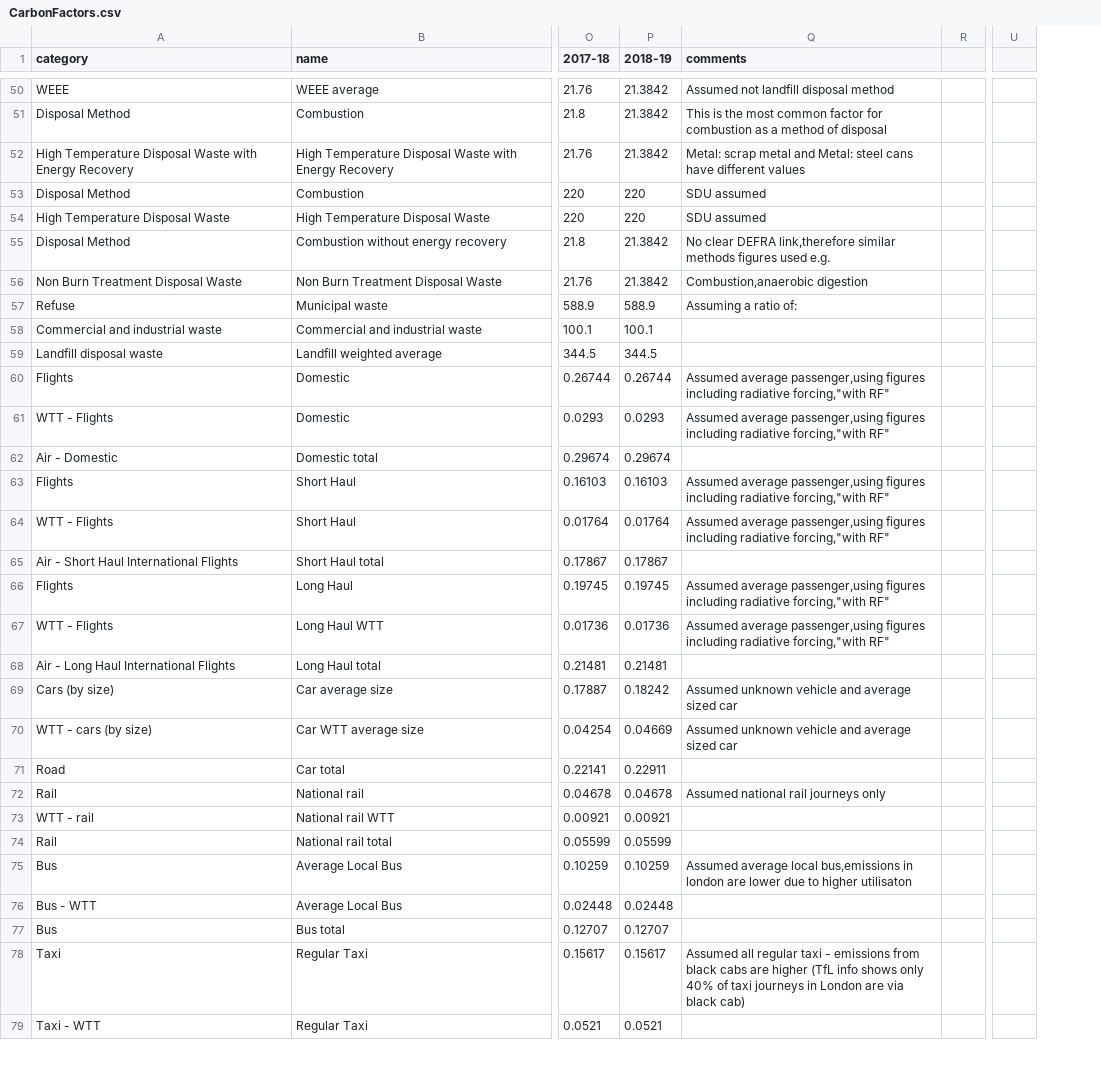
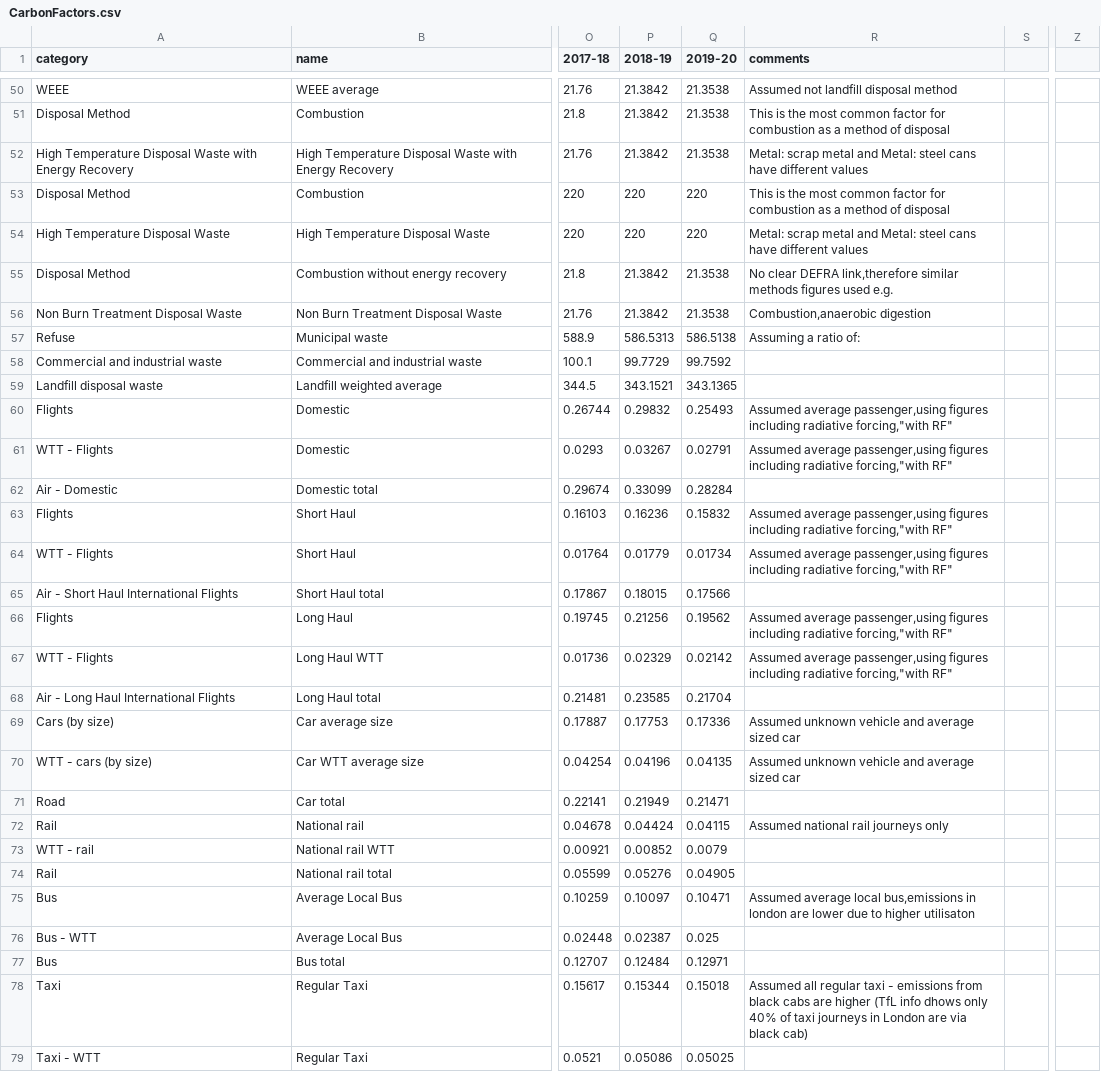
Before and after one commit to tstephen/srp, a CSV file: sreport/src/main/resources/data/CarbonFactors.csv, drawn as a sheet; only a part is shown, gaps mark what is left out; removed rows and columns are numbered as before the commit, all else as after; the diff covers the shown part only; the diff names each change by its address in the sheet, - before the commit and + after, or states it on an @@ line.

Commit message:
resolve gh#6 new Carbon factors

```diff
--- a/sreport/src/main/resources/data/CarbonFactors.csv
+++ b/sreport/src/main/resources/data/CarbonFactors.csv
+column Q (2019-20), rows 50-79: 21.3538 | 21.3538 | 21.3538 | 220 | 220 | 21.3538 | 21.3538 | 586.5138 | 99.7592 | 343.1365 | 0.25493 | 0.02791 | 0.28284 | 0.15832 | 0.01734 | 0.17566 | 0.19562 | 0.02142 | 0.21704 | 0.17336 | 0.04135 | 0.21471 | 0.04115 | 0.0079 | 0.04905 | 0.10471 | 0.025 | 0.12971 | 0.15018 | 0.05025
-column U, empty
+column Z, empty
-R53 (comments): SDU assumed
+R53 (comments): This is the most common factor for combustion as a method of disposal
-R54 (comments): SDU assumed
+R54 (comments): Metal: scrap metal and Metal: steel cans have different values
-P57 (2018-19): 588.9
+P57 (2018-19): 586.5313
-P58 (2018-19): 100.1
+P58 (2018-19): 99.7729
-P59 (2018-19): 344.5
+P59 (2018-19): 343.1521
-P60 (2018-19): 0.26744
+P60 (2018-19): 0.29832
-P61 (2018-19): 0.0293
+P61 (2018-19): 0.03267
-P62 (2018-19): 0.29674
+P62 (2018-19): 0.33099
-P63 (2018-19): 0.16103
+P63 (2018-19): 0.16236
-P64 (2018-19): 0.01764
+P64 (2018-19): 0.01779
-P65 (2018-19): 0.17867
+P65 (2018-19): 0.18015
-P66 (2018-19): 0.19745
+P66 (2018-19): 0.21256
-P67 (2018-19): 0.01736
+P67 (2018-19): 0.02329
-P68 (2018-19): 0.21481
+P68 (2018-19): 0.23585
-P69 (2018-19): 0.18242
+P69 (2018-19): 0.17753
-P70 (2018-19): 0.04669
+P70 (2018-19): 0.04196
-P71 (2018-19): 0.22911
+P71 (2018-19): 0.21949
-P72 (2018-19): 0.04678
+P72 (2018-19): 0.04424
-P73 (2018-19): 0.00921
+P73 (2018-19): 0.00852
-P74 (2018-19): 0.05599
+P74 (2018-19): 0.05276
-P75 (2018-19): 0.10259
+P75 (2018-19): 0.10097
-P76 (2018-19): 0.02448
+P76 (2018-19): 0.02387
-P77 (2018-19): 0.12707
+P77 (2018-19): 0.12484
-P78 (2018-19): 0.15617
+P78 (2018-19): 0.15344
-R78 (comments): …(TfL info shows only 40%…
+R78 (comments): …(TfL info dhows only 40%…
-P79 (2018-19): 0.0521
+P79 (2018-19): 0.05086
```
Also changed, not shown: 27 edited cells elsewhere in this file, 4 other files.
